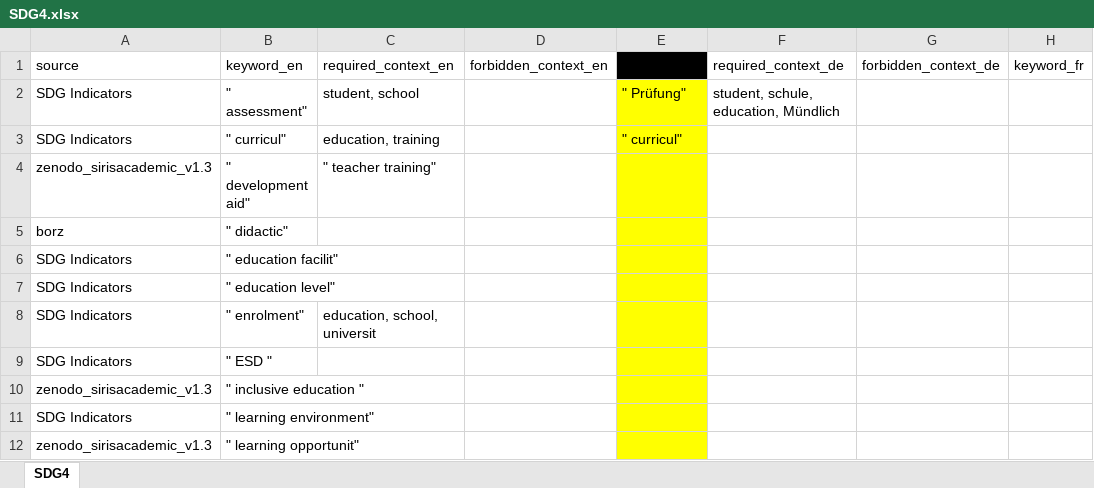
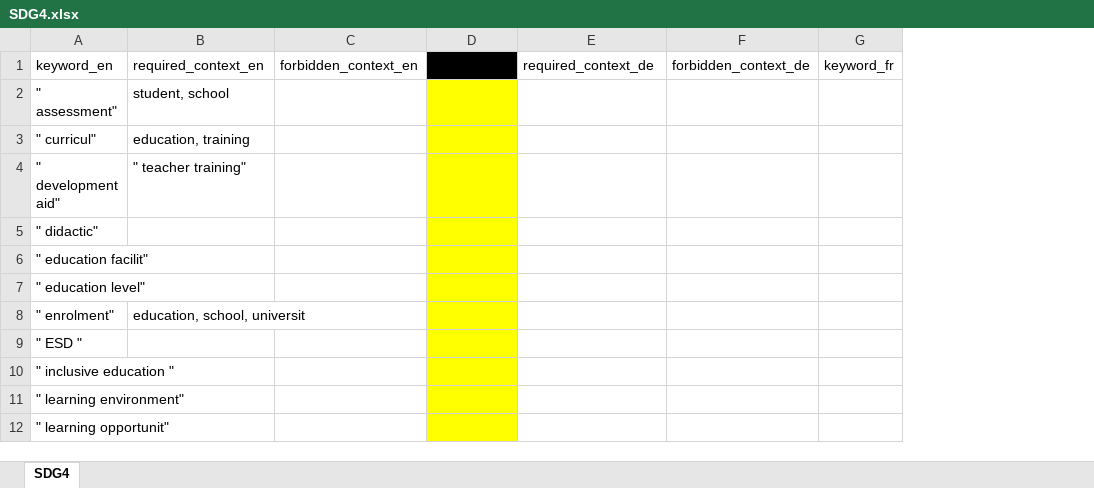
Before and after one commit to sustainability-zhaw/keywords, an Excel workbook: data/sdgs/SDG4.xlsx, sheet SDG4, drawn as a sheet; only a part is shown; values as stored, in another font and other column widths than the file's, no borders; table styles not drawn; removed rows and columns are numbered as before the commit, all else as after; the diff names each change by its address in the sheet, - before the commit and + after, or states it on an @@ line.

```diff
--- a/data/sdgs/SDG4.xlsx (sheet SDG4)
+++ b/data/sdgs/SDG4.xlsx (sheet SDG4)
-column A, rows 1-12: source | SDG Indicators | SDG Indicators | zenodo_sirisacademic_v1.3 | borz | SDG Indicators | SDG Indicators | SDG Indicators | SDG Indicators | zenodo_sirisacademic_v1.3 | SDG Indicators | zenodo_sirisacademic_v1.3
-D2: " Prüfung"
+D2: (empty)
-E2: student, schule, education, Mündlich
+E2: (empty)
-D3: " curricul"
+D3: (empty)
```
Also changed, not shown: data/sdgs/SDG1.xlsx, data/sdgs/SDG3.xlsx, 1 other file.
